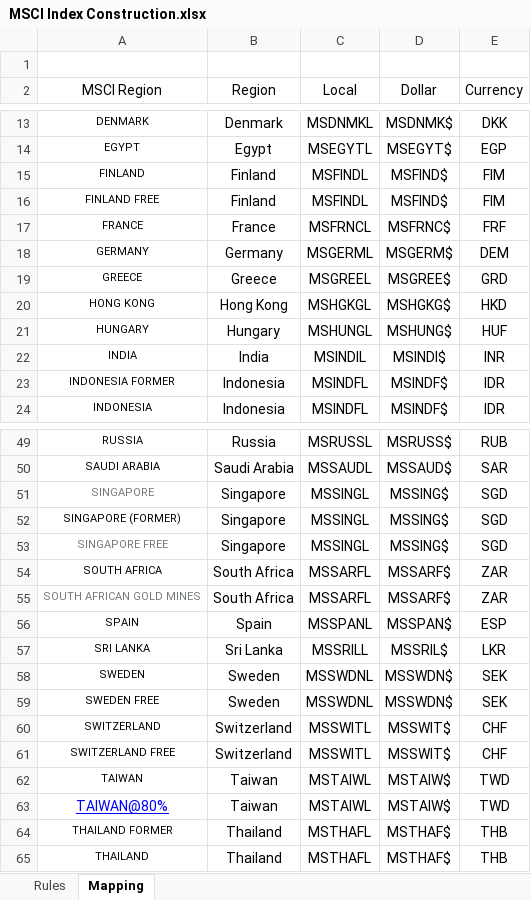
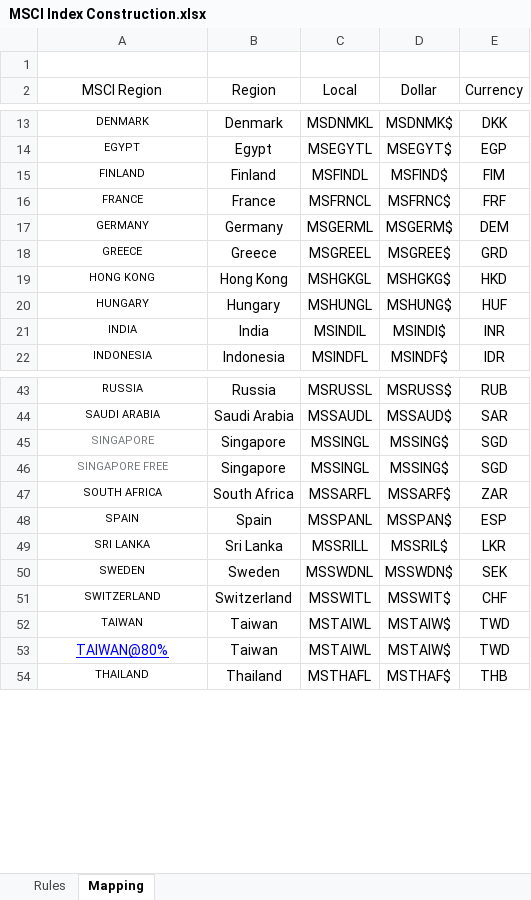
Before and after one commit to fabarker/epsilon-phi, an Excel workbook: epsilon-phi-core/src/resources/templates/MSCI Index Construction.xlsx, sheet Mapping, drawn as a sheet; only a part is shown, gaps mark what is left out; values as stored, in another font and other column widths than the file's, no borders; the diff covers the shown part only; the diff names each change by its address in the sheet, - before the commit and + after, or states it on an @@ line.

```diff
--- a/epsilon-phi-core/src/resources/templates/MSCI Index Construction.xlsx (sheet Mapping)
+++ b/epsilon-phi-core/src/resources/templates/MSCI Index Construction.xlsx (sheet Mapping)
-row 16: FINLAND FREE | Finland | MSFINDL | MSFIND$ | FIM
-row 23: INDONESIA FORMER | Indonesia | MSINDFL | MSINDF$ | IDR
-row 52: SINGAPORE (FORMER) | Singapore | MSSINGL | MSSING$ | SGD
-row 55: SOUTH AFRICAN GOLD MINES | South Africa | MSSARFL | MSSARF$ | ZAR
-row 59: SWEDEN FREE | Sweden | MSSWDNL | MSSWDN$ | SEK
-row 61: SWITZERLAND FREE | Switzerland | MSSWITL | MSSWIT$ | CHF
-row 64: THAILAND FORMER | Thailand | MSTHAFL | MSTHAF$ | THB
```
Also changed, not shown: 4 removed rows elsewhere in this sheet, sheet Rules, 2 other files.
